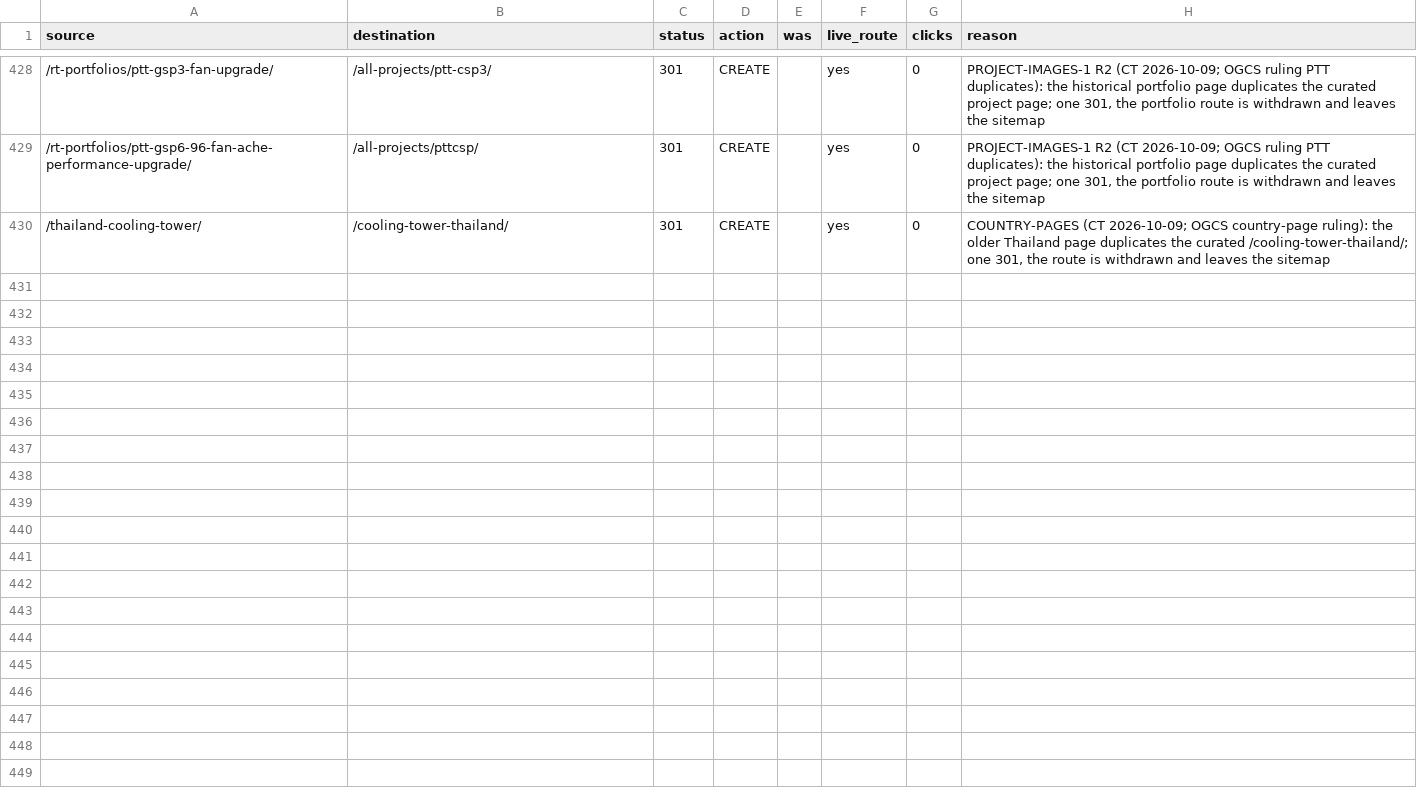
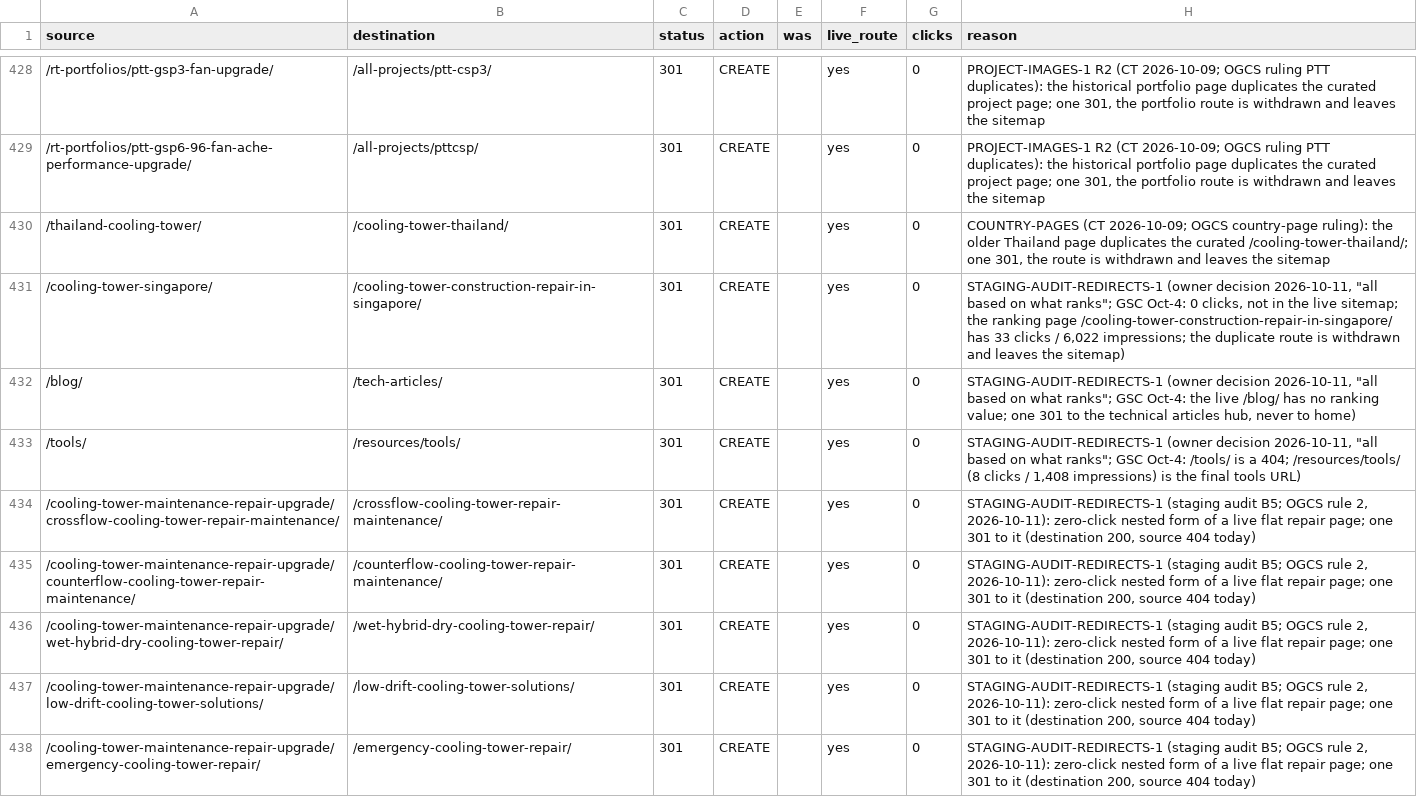
Before and after one commit to Eliteclassaura/icst-site, a TSV file: apps/h2o/ops/seo-pass/data/redirects.tsv, drawn as a sheet; only a part is shown, gaps mark what is left out; the diff covers the shown part only.

Commit message:
h2o: UPDATE-1.2e 12 STAGING_AUDIT_REDIRECTS_1
Sealed bundle SHA256: 9233cf981d4c5c62a8a05760c2ec8adc23c34a3e0b9bae9fc6f1f337f2aefa8a

```diff
--- a/apps/h2o/ops/seo-pass/data/redirects.tsv
+++ b/apps/h2o/ops/seo-pass/data/redirects.tsv
@@ -430 +430,9 @@ source	destination	status	action	was	live_route	clicks	reason
 /thailand-cooling-tower/	/cooling-tower-thailand/	301	CREATE		yes	0	COUNTRY-PAGES (CT 2026-10-09; OGCS country-page ruling): the older Thailand page duplicates the curated /cooling-tower-thailand/; one 301, the route is withdrawn and leaves the sitemap
+/cooling-tower-singapore/	/cooling-tower-construction-repair-in-singapore/	301	CREATE		yes	0	STAGING-AUDIT-REDIRECTS-1 (owner decision 2026-10-11, "all based on what ranks"; GSC Oct-4: 0 clicks, not in the live sitemap; the ranking page /cooling-tower-construction-repair-in-singapore/ has 33 clicks / 6,022 impressions; the duplicate route is withdrawn and leaves the sitemap)
+/blog/	/tech-articles/	301	CREATE		yes	0	STAGING-AUDIT-REDIRECTS-1 (owner decision 2026-10-11, "all based on what ranks"; GSC Oct-4: the live /blog/ has no ranking value; one 301 to the technical articles hub, never to home)
+/tools/	/resources/tools/	301	CREATE		yes	0	STAGING-AUDIT-REDIRECTS-1 (owner decision 2026-10-11, "all based on what ranks"; GSC Oct-4: /tools/ is a 404; /resources/tools/ (8 clicks / 1,408 impressions) is the final tools URL)
+/cooling-tower-maintenance-repair-upgrade/crossflow-cooling-tower-repair-maintenance/	/crossflow-cooling-tower-repair-maintenance/	301	CREATE		yes	0	STAGING-AUDIT-REDIRECTS-1 (staging audit B5; OGCS rule 2, 2026-10-11): zero-click nested form of a live flat repair page; one 301 to it (destination 200, source 404 today)
+/cooling-tower-maintenance-repair-upgrade/counterflow-cooling-tower-repair-maintenance/	/counterflow-cooling-tower-repair-maintenance/	301	CREATE		yes	0	STAGING-AUDIT-REDIRECTS-1 (staging audit B5; OGCS rule 2, 2026-10-11): zero-click nested form of a live flat repair page; one 301 to it (destination 200, source 404 today)
+/cooling-tower-maintenance-repair-upgrade/wet-hybrid-dry-cooling-tower-repair/	/wet-hybrid-dry-cooling-tower-repair/	301	CREATE		yes	0	STAGING-AUDIT-REDIRECTS-1 (staging audit B5; OGCS rule 2, 2026-10-11): zero-click nested form of a live flat repair page; one 301 to it (destination 200, source 404 today)
+/cooling-tower-maintenance-repair-upgrade/low-drift-cooling-tower-solutions/	/low-drift-cooling-tower-solutions/	301	CREATE		yes	0	STAGING-AUDIT-REDIRECTS-1 (staging audit B5; OGCS rule 2, 2026-10-11): zero-click nested form of a live flat repair page; one 301 to it (destination 200, source 404 today)
+/cooling-tower-maintenance-repair-upgrade/emergency-cooling-tower-repair/	/emergency-cooling-tower-repair/	301	CREATE		yes	0	STAGING-AUDIT-REDIRECTS-1 (staging audit B5; OGCS rule 2, 2026-10-11): zero-click nested form of a live flat repair page; one 301 to it (destination 200, source 404 today)
```
Also changed, not shown: 7 added rows elsewhere in this file, apps/h2o/ops/seo-pass/data/route-dispositions.tsv, 13 other files.
